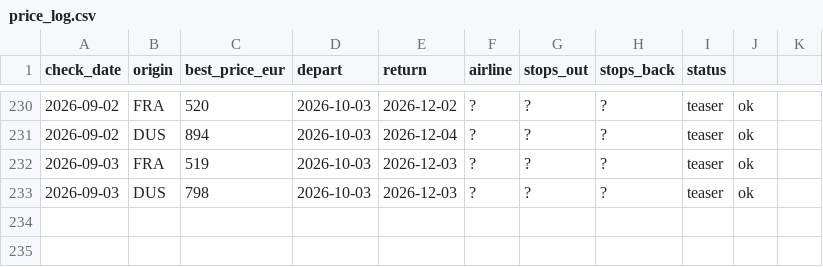
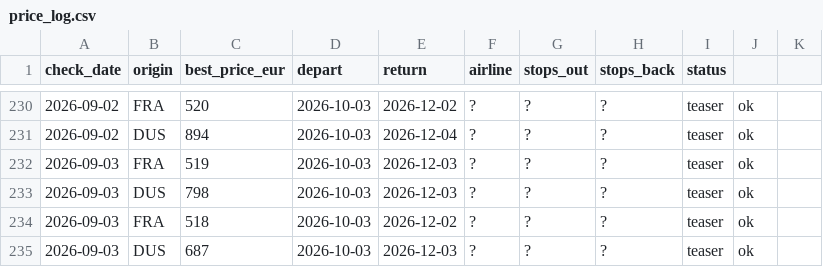
Before and after one commit to Ewuitz/flight-price-checker, a CSV file: price_log.csv, drawn as a sheet; only a part is shown, gaps mark what is left out; the diff names each change by its address in the sheet, - before the commit and + after, or states it on an @@ line.

```diff
--- a/price_log.csv
+++ b/price_log.csv
+row 234: 2026-09-03 | FRA | 518 | 2026-10-03 | 2026-12-02 | ? | ? | ? | teaser | ok
+row 235: 2026-09-03 | DUS | 687 | 2026-10-03 | 2026-12-03 | ? | ? | ? | teaser | ok
```
Also changed, not shown: 1 other file.
